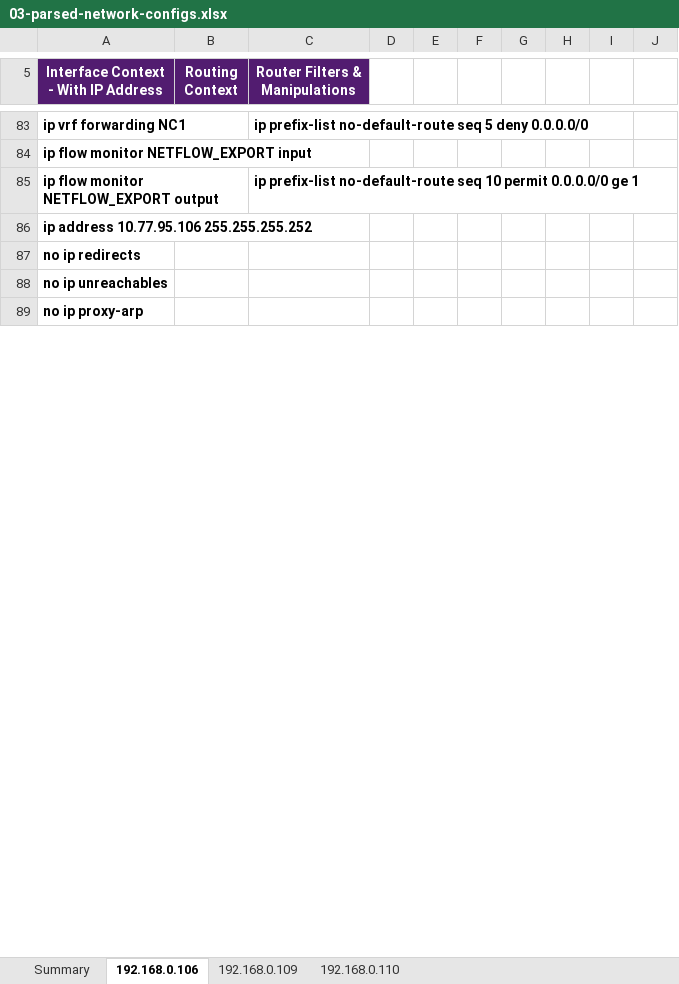
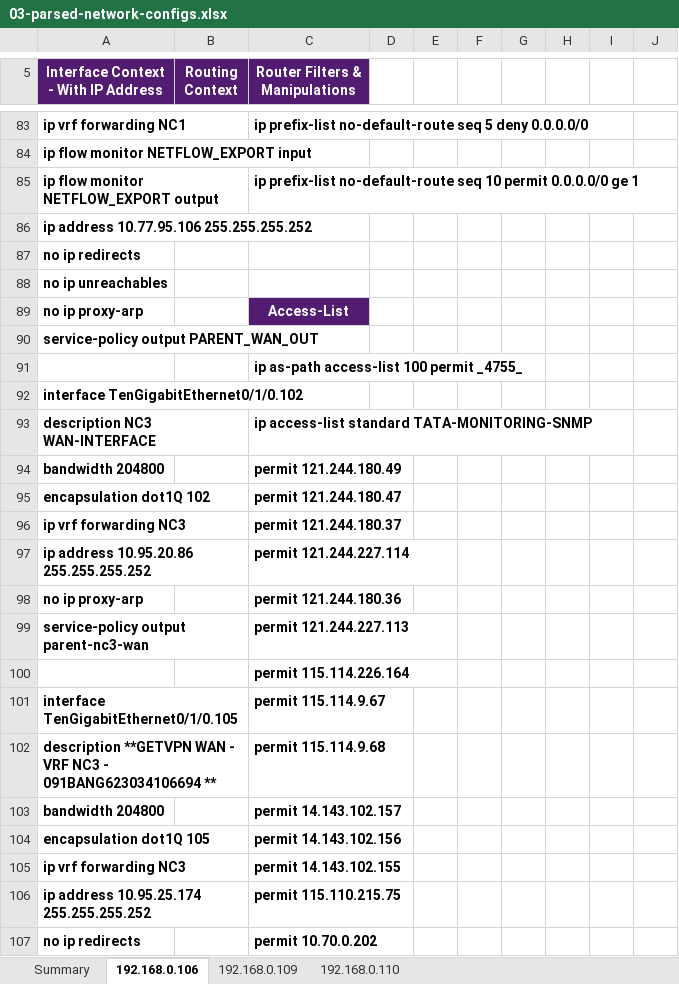
Before and after one commit to letscodewithsriram/coolcode19042020, an Excel workbook: output/reports/03-parsed-network-configs.xlsx, sheet 192.168.0.106, drawn as a sheet; only a part is shown, gaps mark what is left out; the shorter side is filled out with more unchanged rows; values as stored, in another font and other column widths than the file's, no borders; the diff covers the shown part only; the diff names each change by its address in the sheet, - before the commit and + after, or states it on an @@ line.

```diff
--- a/output/reports/03-parsed-network-configs.xlsx (sheet 192.168.0.106)
+++ b/output/reports/03-parsed-network-configs.xlsx (sheet 192.168.0.106)
+row 89: no ip proxy-arp |  | Access-List
@@ row 125 moved to row 90: service-policy output PARENT_WAN_OUT @@
+row 91:  |  | ip as-path access-list 100 permit _4755_
+row 93: description NC3 WAN-INTERFACE |  | ip access-list standard TATA-MONITORING-SNMP
+row 94: bandwidth 204800 |  | permit 121.244.180.49
+row 95: encapsulation dot1Q 102 |  | permit 121.244.180.47
+row 96: ip vrf forwarding NC3 |  | permit 121.244.180.37
+row 97: ip address 10.95.20.86 255.255.255.252 |  | permit 121.244.227.114
+row 98: no ip proxy-arp |  | permit 121.244.180.36
+row 99: service-policy output parent-nc3-wan |  | permit 121.244.227.113
+row 100:  |  | permit 115.114.226.164
+row 101: interface TenGigabitEthernet0/1/0.105 |  | permit 115.114.9.67
+row 102: description **GETVPN WAN - VRF NC3 - 091BANG623034106694 ** |  | permit 115.114.9.68
+row 103: bandwidth 204800 |  | permit 14.143.102.157
+row 104: encapsulation dot1Q 105 |  | permit 14.143.102.156
+row 105: ip vrf forwarding NC3 |  | permit 14.143.102.155
+row 106: ip address 10.95.25.174 255.255.255.252 |  | permit 115.110.215.75
+row 107: no ip redirects |  | permit 10.70.0.202
```
Also changed, not shown: 116 added rows, 113 removed rows and 4 edited cells elsewhere in this sheet, sheet 192.168.0.109, sheet 192.168.0.110, 5 other files.
